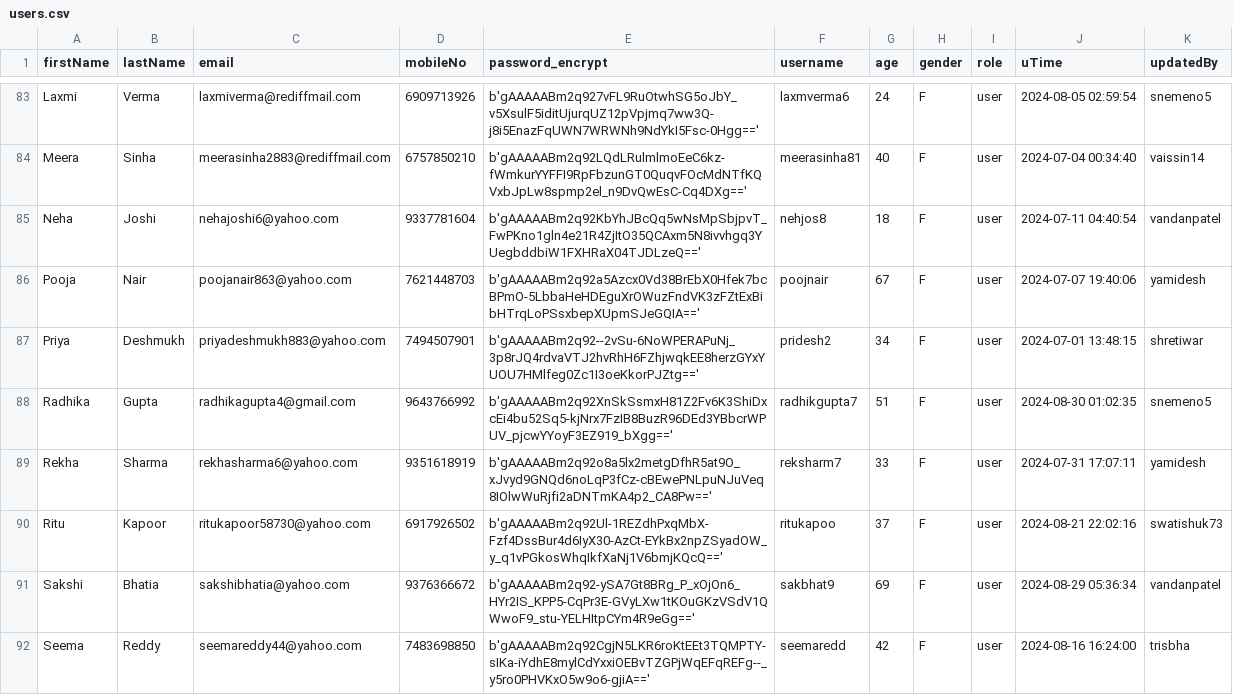
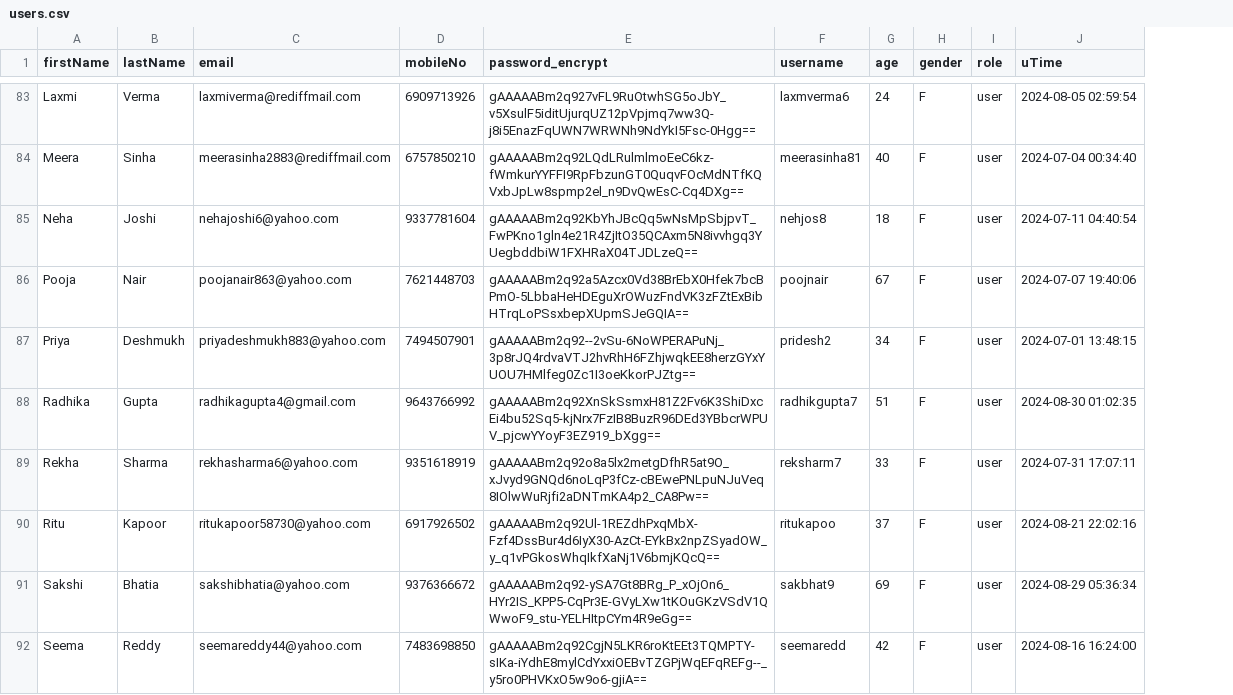
Before and after one commit to shelly-shells/airline-ticket, a CSV file: csvs/users.csv, drawn as a sheet; only a part is shown, gaps mark what is left out; the diff covers the shown part only; the diff names each change by its address in the sheet, - before the commit and + after, or states it on an @@ line.

```diff
--- a/csvs/users.csv
+++ b/csvs/users.csv
-column K (updatedBy), rows 83-92: snemeno5 | vaissin14 | vandanpatel | yamidesh | shretiwar | snemeno5 | yamidesh | swatishuk73 | vandanpatel | trisbha
-E83 (password_encrypt): b'gAAAAABm2q927vFL9RuOtwhSG5oJbY_v5XsulF5iditUjurqUZ12pVpjmq7ww3Q-j8i5EnazFqUWN7WRWNh9NdYkI5Fsc-0Hgg=='
+E83 (password_encrypt): gAAAAABm2q927vFL9RuOtwhSG5oJbY_v5XsulF5iditUjurqUZ12pVpjmq7ww3Q-j8i5EnazFqUWN7WRWNh9NdYkI5Fsc-0Hgg==
-E84 (password_encrypt): b'gAAAAABm2q92LQdLRulmlmoEeC6kz-fWmkurYYFFI9RpFbzunGT0QuqvFOcMdNTfKQVxbJpLw8spmp2el_n9DvQwEsC-Cq4DXg=='
+E84 (password_encrypt): gAAAAABm2q92LQdLRulmlmoEeC6kz-fWmkurYYFFI9RpFbzunGT0QuqvFOcMdNTfKQVxbJpLw8spmp2el_n9DvQwEsC-Cq4DXg==
-E85 (password_encrypt): b'gAAAAABm2q92KbYhJBcQq5wNsMpSbjpvT_FwPKno1gln4e21R4ZjItO35QCAxm5N8ivvhgq3YUegbddbiW1FXHRaX04TJDLzeQ=='
+E85 (password_encrypt): gAAAAABm2q92KbYhJBcQq5wNsMpSbjpvT_FwPKno1gln4e21R4ZjItO35QCAxm5N8ivvhgq3YUegbddbiW1FXHRaX04TJDLzeQ==
-E86 (password_encrypt): b'gAAAAABm2q92a5Azcx0Vd38BrEbX0Hfek7bcBPmO-5LbbaHeHDEguXrOWuzFndVK3zFZtExBibHTrqLoPSsxbepXUpmSJeGQIA=='
+E86 (password_encrypt): gAAAAABm2q92a5Azcx0Vd38BrEbX0Hfek7bcBPmO-5LbbaHeHDEguXrOWuzFndVK3zFZtExBibHTrqLoPSsxbepXUpmSJeGQIA==
-E87 (password_encrypt): b'gAAAAABm2q92--2vSu-6NoWPERAPuNj_3p8rJQ4rdvaVTJ2hvRhH6FZhjwqkEE8herzGYxYUOU7HMlfeg0Zc1I3oeKkorPJZtg=='
+E87 (password_encrypt): gAAAAABm2q92--2vSu-6NoWPERAPuNj_3p8rJQ4rdvaVTJ2hvRhH6FZhjwqkEE8herzGYxYUOU7HMlfeg0Zc1I3oeKkorPJZtg==
-E88 (password_encrypt): b'gAAAAABm2q92XnSkSsmxH81Z2Fv6K3ShiDxcEi4bu52Sq5-kjNrx7FzIB8BuzR96DEd3YBbcrWPUV_pjcwYYoyF3EZ919_bXgg=='
+E88 (password_encrypt): gAAAAABm2q92XnSkSsmxH81Z2Fv6K3ShiDxcEi4bu52Sq5-kjNrx7FzIB8BuzR96DEd3YBbcrWPUV_pjcwYYoyF3EZ919_bXgg==
-E89 (password_encrypt): b'gAAAAABm2q92o8a5lx2metgDfhR5at9O_xJvyd9GNQd6noLqP3fCz-cBEwePNLpuNJuVeq8IOlwWuRjfi2aDNTmKA4p2_CA8Pw=='
+E89 (password_encrypt): gAAAAABm2q92o8a5lx2metgDfhR5at9O_xJvyd9GNQd6noLqP3fCz-cBEwePNLpuNJuVeq8IOlwWuRjfi2aDNTmKA4p2_CA8Pw==
-E90 (password_encrypt): b'gAAAAABm2q92Ul-1REZdhPxqMbX-Fzf4DssBur4d6IyX30-AzCt-EYkBx2npZSyadOW_y_q1vPGkosWhqIkfXaNj1V6bmjKQcQ=='
+E90 (password_encrypt): gAAAAABm2q92Ul-1REZdhPxqMbX-Fzf4DssBur4d6IyX30-AzCt-EYkBx2npZSyadOW_y_q1vPGkosWhqIkfXaNj1V6bmjKQcQ==
-E91 (password_encrypt): b'gAAAAABm2q92-ySA7Gt8BRg_P_xOjOn6_HYr2IS_KPP5-CqPr3E-GVyLXw1tKOuGKzVSdV1QWwoF9_stu-YELHItpCYm4R9eGg=='
+E91 (password_encrypt): gAAAAABm2q92-ySA7Gt8BRg_P_xOjOn6_HYr2IS_KPP5-CqPr3E-GVyLXw1tKOuGKzVSdV1QWwoF9_stu-YELHItpCYm4R9eGg==
-E92 (password_encrypt): b'gAAAAABm2q92CgjN5LKR6roKtEEt3TQMPTY-sIKa-iYdhE8mylCdYxxiOEBvTZGPjWqEFqREFg--_y5ro0PHVKxO5w9o6-gjiA=='
+E92 (password_encrypt): gAAAAABm2q92CgjN5LKR6roKtEEt3TQMPTY-sIKa-iYdhE8mylCdYxxiOEBvTZGPjWqEFqREFg--_y5ro0PHVKxO5w9o6-gjiA==
```
Also changed, not shown: 90 edited cells elsewhere in this file, csvs/cities.csv, 5 other files.
